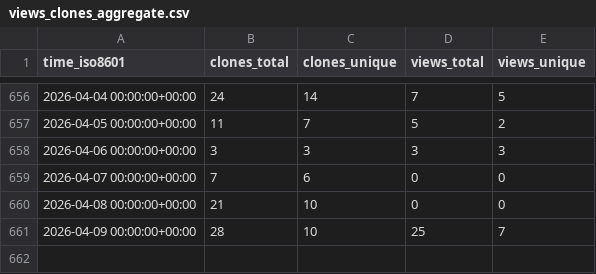
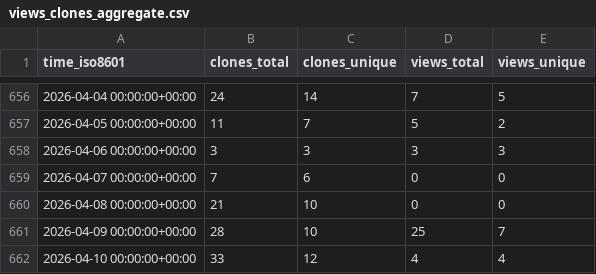
Before and after one commit to vishal2376/git-coach, a CSV file: vishal2376/git-coach/ghrs-data/views_clones_aggregate.csv, drawn as a sheet; only a part is shown, gaps mark what is left out; the diff names each change by its address in the sheet, - before the commit and + after, or states it on an @@ line.

```diff
--- a/vishal2376/git-coach/ghrs-data/views_clones_aggregate.csv
+++ b/vishal2376/git-coach/ghrs-data/views_clones_aggregate.csv
+row 662: 2026-04-10 00:00:00+00:00 | 33 | 12 | 4 | 4
```
Also changed, not shown: 1 other file.
